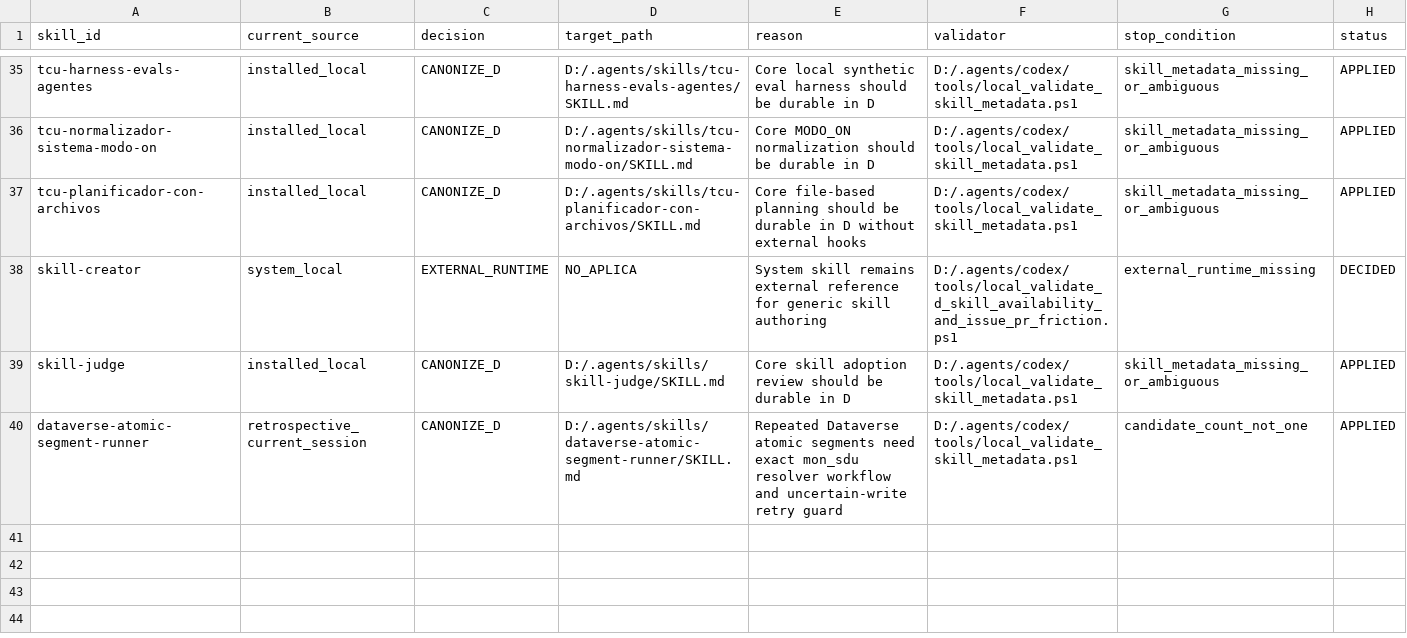
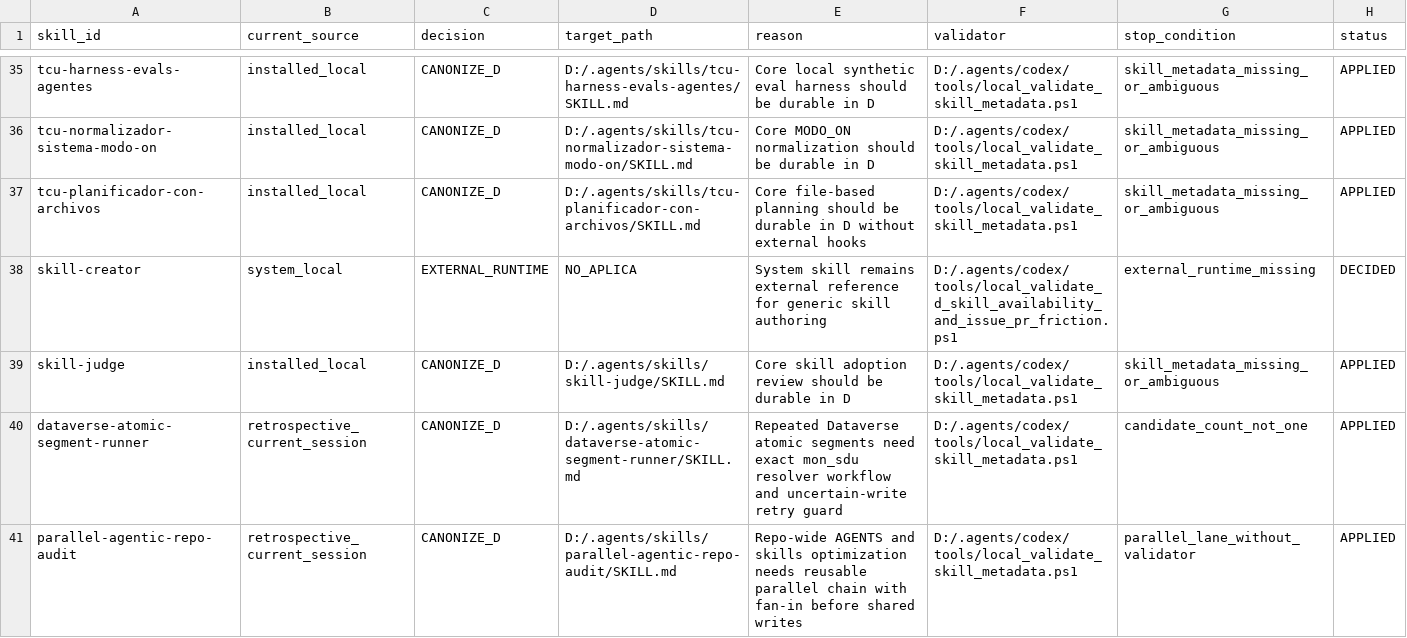
Before and after one commit to universo-rey/cabina-universal-d, a CSV file: .agents/codex/matrices/SKILL_INTEGRATION_DECISION_MATRIX_20260603.csv, drawn as a sheet; only a part is shown, gaps mark what is left out.

```diff
--- a/.agents/codex/matrices/SKILL_INTEGRATION_DECISION_MATRIX_20260603.csv
+++ b/.agents/codex/matrices/SKILL_INTEGRATION_DECISION_MATRIX_20260603.csv
@@ -40 +40,2 @@ skill-judge,installed_local,CANONIZE_D,D:/.agents/skills/skill-judge/SKILL.md,Co
 dataverse-atomic-segment-runner,retrospective_current_session,CANONIZE_D,D:/.agents/skills/dataverse-atomic-segment-runner/SKILL.md,Repeated Dataverse atomic segments need exact mon_sdu resolver workflow and uncertain-write retry guard,D:/.agents/codex/tools/local_validate_skill_metadata.ps1,candidate_count_not_one,APPLIED
+parallel-agentic-repo-audit,retrospective_current_session,CANONIZE_D,D:/.agents/skills/parallel-agentic-repo-audit/SKILL.md,Repo-wide AGENTS and skills optimization needs reusable parallel chain with fan-in before shared writes,D:/.agents/codex/tools/local_validate_skill_metadata.ps1,parallel_lane_without_validator,APPLIED
```
Also changed, not shown: .agents/codex/matrices/LOCAL_SKILL_CATALOG.csv, .agents/codex/skills/SKILL_METADATA_QUALITY_MATRIX.csv, 3 other files.
